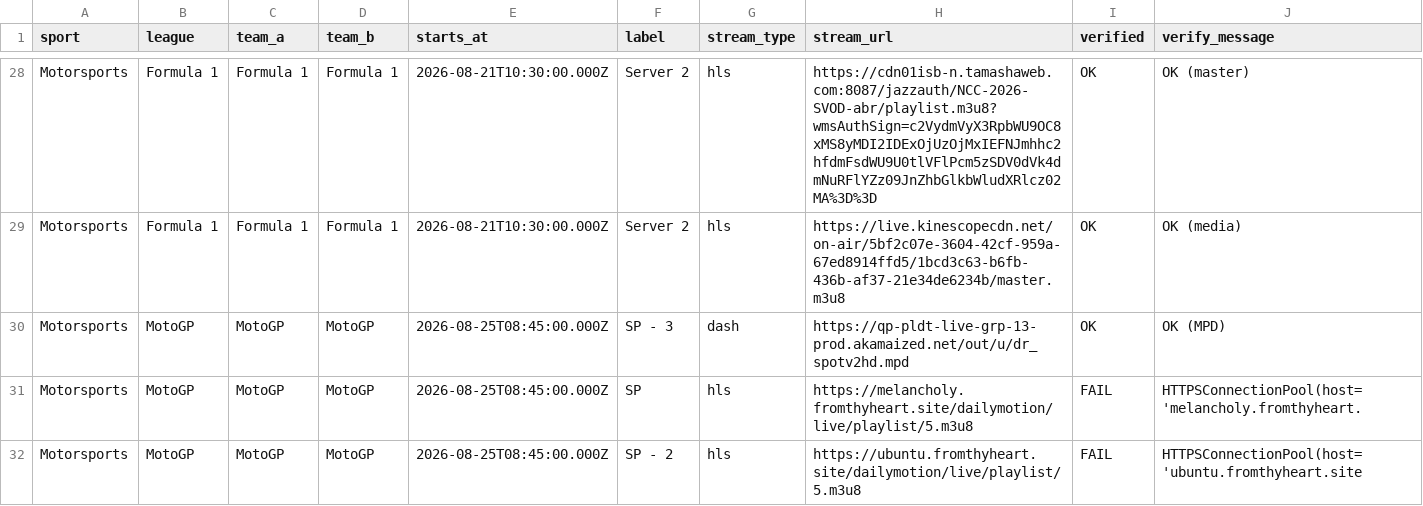
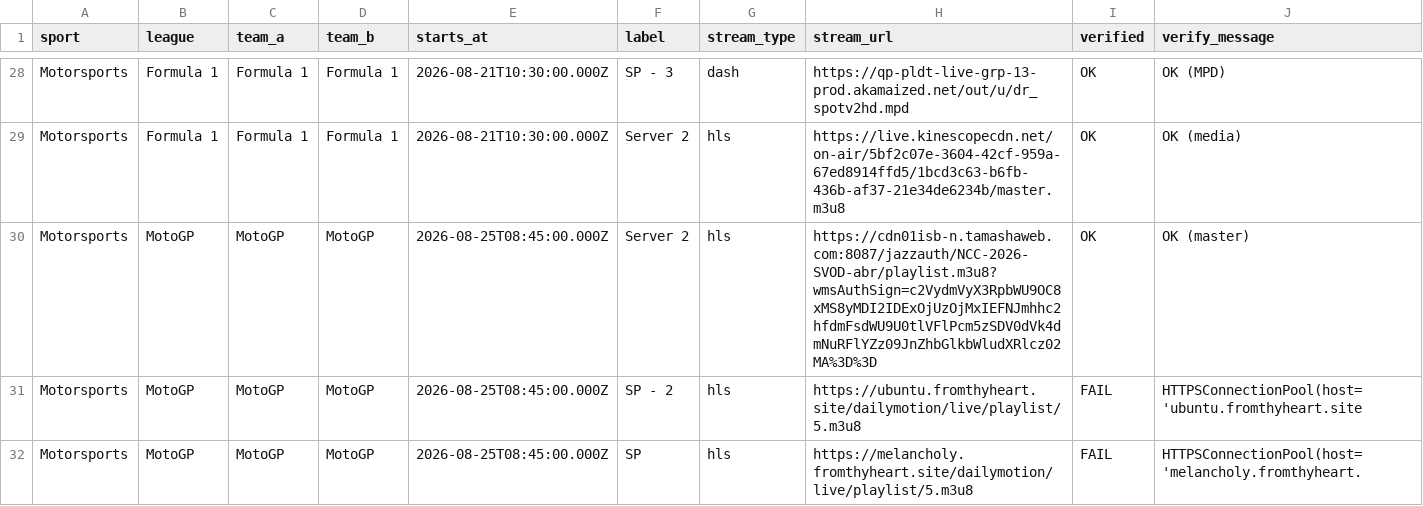
Before and after one commit to khadembd/sportzfy-playlist, a CSV file: output/sportzfy_streams.csv, drawn as a sheet; only a part is shown, gaps mark what is left out; the diff covers the shown part only.

```diff
--- a/output/sportzfy_streams.csv
+++ b/output/sportzfy_streams.csv
@@ -28,5 +28,5 @@ sport,league,team_a,team_b,starts_at,label,stream_type,stream_url,verified,verif
-"Motorsports","Formula 1","Formula 1","Formula 1","2026-08-21T10:30:00.000Z","Server 2","hls","https://cdn01isb-n.tamashaweb.com:8087/jazzauth/NCC-2026-SVOD-abr/playlist.m3u8?wmsAuthSign=c2VydmVyX3RpbWU9OC8xMS8yMDI2IDExOjUzOjMxIEFNJmhhc2hfdmFsdWU9U0tlVFlPcm5zSDV0dVk4dmNuRFlYZz09JnZhbGlkbWludXRlcz02MA%3D%3D","OK","OK (master)"
+"Motorsports","Formula 1","Formula 1","Formula 1","2026-08-21T10:30:00.000Z","SP - 3","dash","https://qp-pldt-live-grp-13-prod.akamaized.net/out/u/dr_spotv2hd.mpd","OK","OK (MPD)"
 "Motorsports","Formula 1","Formula 1","Formula 1","2026-08-21T10:30:00.000Z","Server 2","hls","https://live.kinescopecdn.net/on-air/5bf2c07e-3604-42cf-959a-67ed8914ffd5/1bcd3c63-b6fb-436b-af37-21e34de6234b/master.m3u8","OK","OK (media)"
-"Motorsports","MotoGP","MotoGP","MotoGP","2026-08-25T08:45:00.000Z","SP - 3","dash","https://qp-pldt-live-grp-13-prod.akamaized.net/out/u/dr_spotv2hd.mpd","OK","OK (MPD)"
+"Motorsports","MotoGP","MotoGP","MotoGP","2026-08-25T08:45:00.000Z","Server 2","hls","https://cdn01isb-n.tamashaweb.com:8087/jazzauth/NCC-2026-SVOD-abr/playlist.m3u8?wmsAuthSign=c2VydmVyX3RpbWU9OC8xMS8yMDI2IDExOjUzOjMxIEFNJmhhc2hfdmFsdWU9U0tlVFlPcm5zSDV0dVk4dmNuRFlYZz09JnZhbGlkbWludXRlcz02MA%3D%3D","OK","OK (master)"
+"Motorsports","MotoGP","MotoGP","MotoGP","2026-08-25T08:45:00.000Z","SP - 2","hls","https://ubuntu.fromthyheart.site/dailymotion/live/playlist/5.m3u8","FAIL","HTTPSConnectionPool(host='ubuntu.fromthyheart.site"
 "Motorsports","MotoGP","MotoGP","MotoGP","2026-08-25T08:45:00.000Z","SP","hls","https://melancholy.fromthyheart.site/dailymotion/live/playlist/5.m3u8","FAIL","HTTPSConnectionPool(host='melancholy.fromthyheart."
-"Motorsports","MotoGP","MotoGP","MotoGP","2026-08-25T08:45:00.000Z","SP - 2","hls","https://ubuntu.fromthyheart.site/dailymotion/live/playlist/5.m3u8","FAIL","HTTPSConnectionPool(host='ubuntu.fromthyheart.site"
```
Also changed, not shown: 2 added rows, 2 removed rows and 59 edited cells elsewhere in this file, 9 other files.
